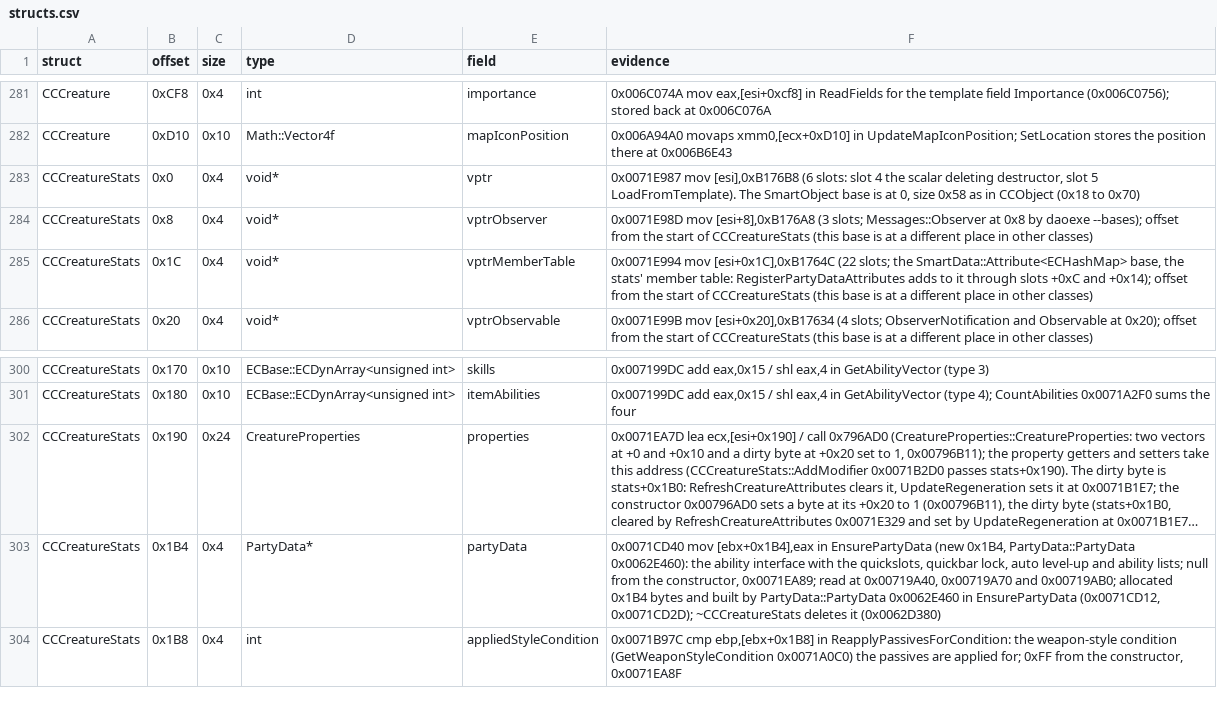
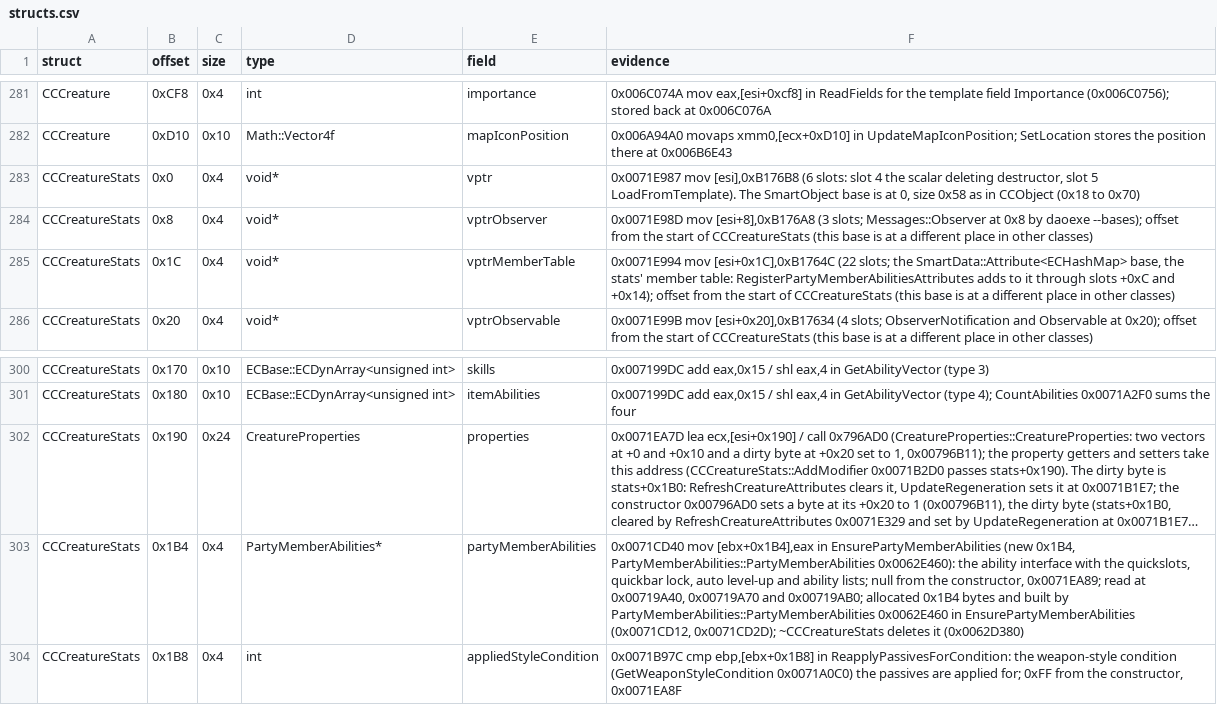
Before and after one commit to Whocares66-Dev/DAOAddressLibrary, a CSV file: data/structs.csv, drawn as a sheet; only a part is shown, gaps mark what is left out; long unchanged cells end in …; the diff names each change by its address in the sheet, - before the commit and + after, or states it on an @@ line.

```diff
--- a/data/structs.csv
+++ b/data/structs.csv
-F285 (evidence): …member table: RegisterPartyDataAttributes adds to…
+F285 (evidence): …member table: RegisterPartyMemberAbilitiesAttributes adds to…
-D303 (type): PartyData*
+D303 (type): PartyMemberAbilities*
-E303 (field): partyData
+E303 (field): partyMemberAbilities
-F303 (evidence): …[ebx+0x1B4],eax in EnsurePartyData (new 0x1B4, PartyData::PartyData 0x0062E460): the ability interface with the quickslots, quickbar lock, auto level-up and ability lists; null from the constructor, 0x0071EA89; read at 0x00719A40, 0x00719A70 and 0x00719AB0; allocated 0x1B4 bytes and built by PartyData::PartyData 0x0062E460 in EnsurePartyData (0x0071CD12, 0x0071CD2D);…
+F303 (evidence): …[ebx+0x1B4],eax in EnsurePartyMemberAbilities (new 0x1B4, PartyMemberAbilities::PartyMemberAbilities 0x0062E460): the ability interface with the quickslots, quickbar lock, auto level-up and ability lists; null from the constructor, 0x0071EA89; read at 0x00719A40, 0x00719A70 and 0x00719AB0; allocated 0x1B4 bytes and built by PartyMemberAbilities::PartyMemberAbilities 0x0062E460 in EnsurePartyMemberAbilities (0x0071CD12, 0x0071CD2D);…
```
Also changed, not shown: data/subsystem_ranges.csv, data/subsystem_rules.csv, 2 other files.
